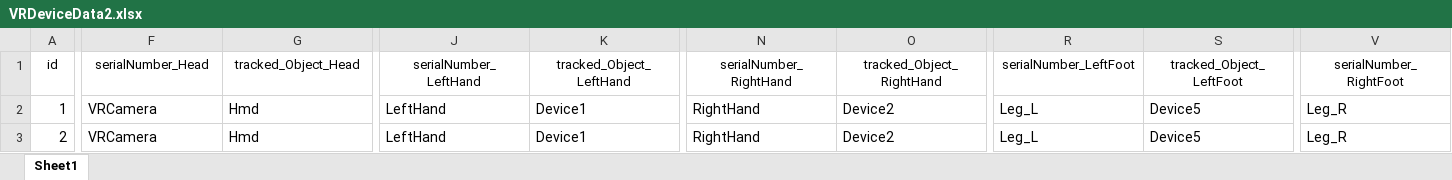
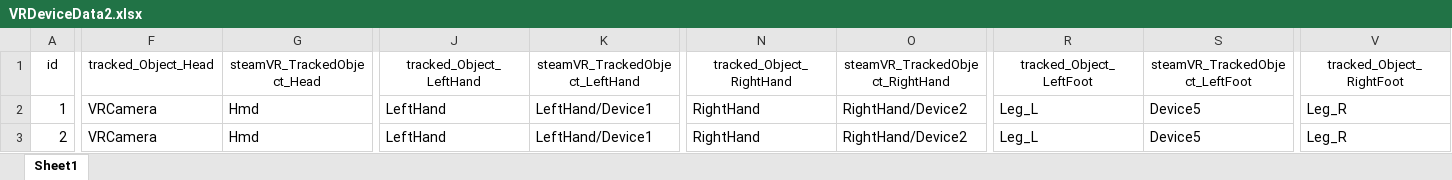
Before and after one commit to qiangjunfu/SteamVR__IK, an Excel workbook: Assets/StreamingAssets/Excels/VRDeviceData2.xlsx, sheet Sheet1, drawn as a sheet; only a part is shown, gaps mark what is left out; values as stored, in another font and other column widths than the file's, no borders; the diff covers the shown part only; the diff names each change by its address in the sheet, - before the commit and + after, or states it on an @@ line.

```diff
--- a/Assets/StreamingAssets/Excels/VRDeviceData2.xlsx (sheet Sheet1)
+++ b/Assets/StreamingAssets/Excels/VRDeviceData2.xlsx (sheet Sheet1)
-F1: serialNumber_Head
+F1: tracked_Object_Head
-G1: tracked_Object_Head
+G1: steamVR_TrackedObject_Head
-J1: serialNumber_LeftHand
+J1: tracked_Object_LeftHand
-K1: tracked_Object_LeftHand
+K1: steamVR_TrackedObject_LeftHand
-N1: serialNumber_RightHand
+N1: tracked_Object_RightHand
-O1: tracked_Object_RightHand
+O1: steamVR_TrackedObject_RightHand
-R1: serialNumber_LeftFoot
+R1: tracked_Object_LeftFoot
-S1: tracked_Object_LeftFoot
+S1: steamVR_TrackedObject_LeftFoot
-V1: serialNumber_RightFoot
+V1: tracked_Object_RightFoot
-K2:K3 (steamVR_TrackedObject_LeftHand): Device1
+K2:K3 (steamVR_TrackedObject_LeftHand): LeftHand/Device1
-O2:O3 (steamVR_TrackedObject_RightHand): Device2
+O2:O3 (steamVR_TrackedObject_RightHand): RightHand/Device2
```
Also changed, not shown: 6 edited cells elsewhere in this sheet, 7 other files.
